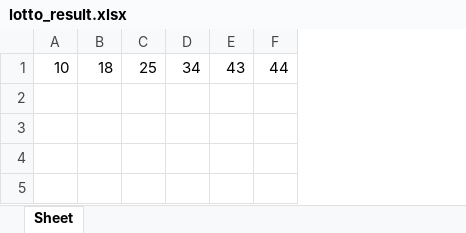
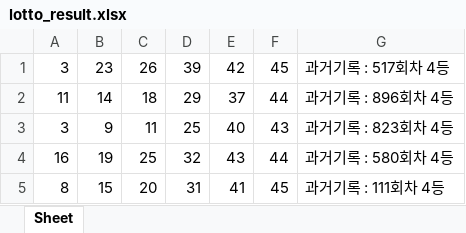
Before and after one commit to Hyun-Kim95/Toy, an Excel workbook: lotto/lotto_result.xlsx, sheet Sheet, drawn as a sheet; values as stored, in another font and other column widths than the file's, no borders; removed rows and columns are numbered as before the commit, all else as after; the diff names each change by its address in the sheet, - before the commit and + after, or states it on an @@ line.

```diff
--- a/lotto/lotto_result.xlsx (sheet Sheet)
+++ b/lotto/lotto_result.xlsx (sheet Sheet)
-column A, row 1: 10
-column B, row 1: 18
+column A, row 4: 16
+column B, row 4: 19
-column D, row 1: 34
+column D, row 4: 32
+column G, row 4: 과거기록 : 580회차 4등
+row 1: 3 | 23 | 26 | 39 | 42 | 45 | 과거기록 : 517회차 4등
+row 2: 11 | 14 | 18 | 29 | 37 | 44 | 과거기록 : 896회차 4등
+row 3: 3 | 9 | 11 | 25 | 40 | 43 | 과거기록 : 823회차 4등
+row 5: 8 | 15 | 20 | 31 | 41 | 45 | 과거기록 : 111회차 4등
```
Also changed, not shown: lotto/excel.xlsx, 4 other files.
